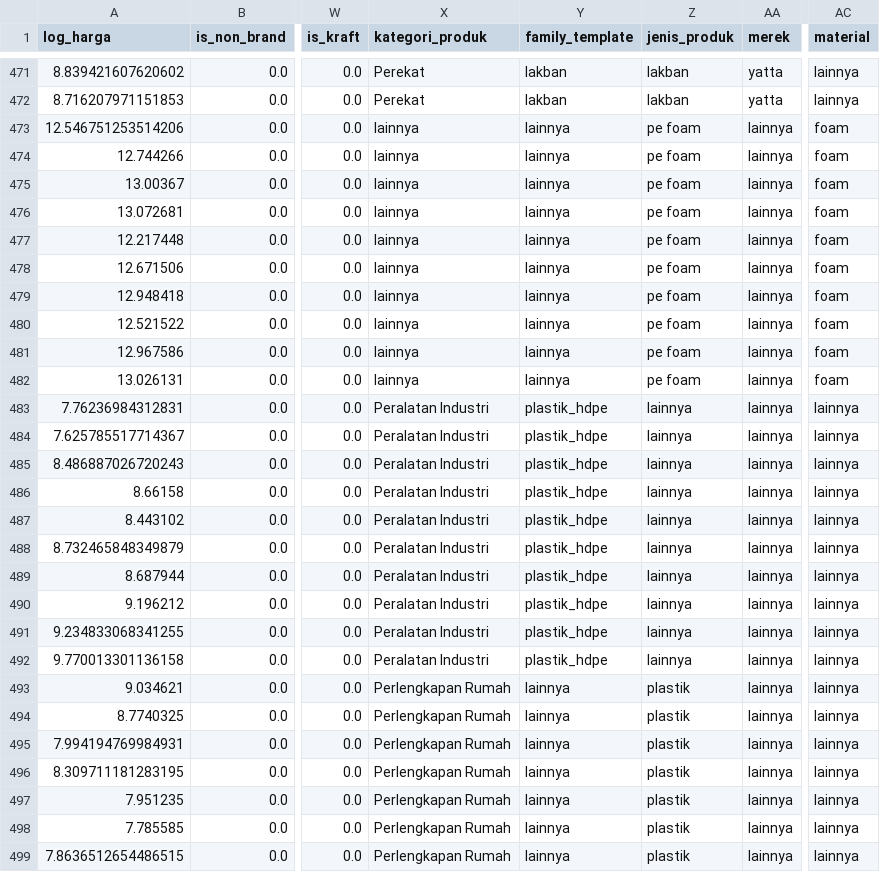
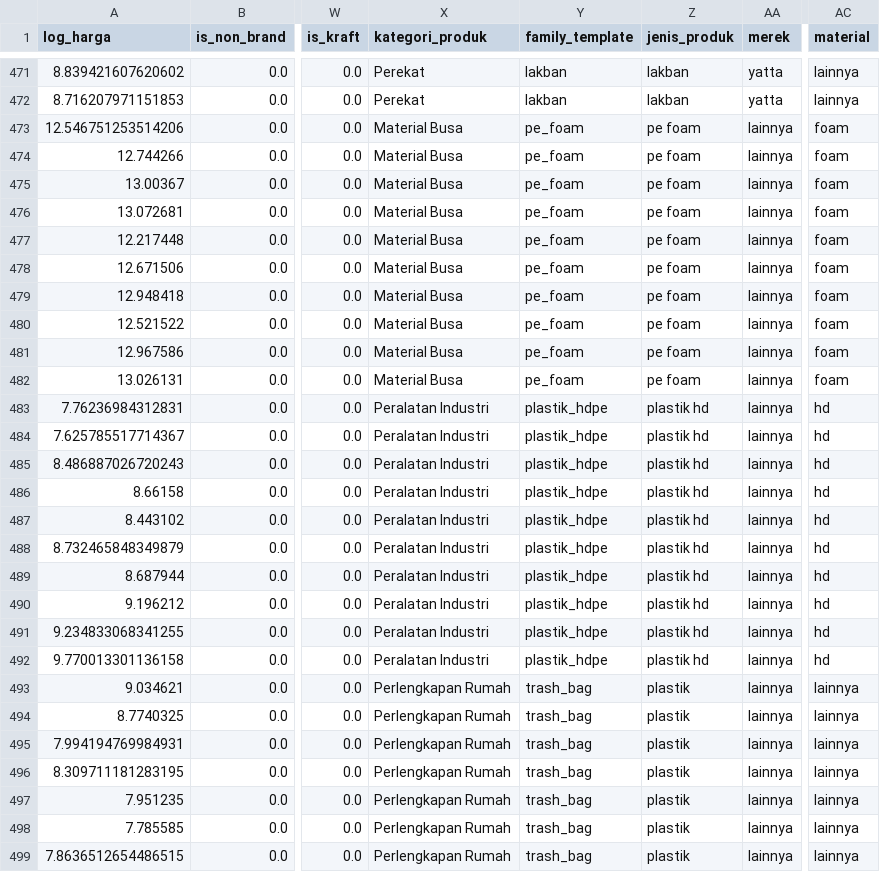
Before and after one commit to Molepan/UdinKakap, a CSV file: ann_improved/clean_train_best_config.csv, drawn as a sheet; only a part is shown, gaps mark what is left out; the diff covers the shown part only; the diff names each change by its address in the sheet, - before the commit and + after, or states it on an @@ line.

```diff
--- a/ann_improved/clean_train_best_config.csv
+++ b/ann_improved/clean_train_best_config.csv
-X473:X482 (kategori_produk): lainnya
+X473:X482 (kategori_produk): Material Busa
-Y473:Y482 (family_template): lainnya
+Y473:Y482 (family_template): pe_foam
-Z483:Z492 (jenis_produk): lainnya
+Z483:Z492 (jenis_produk): plastik hd
-AC483:AC492 (material): lainnya
+AC483:AC492 (material): hd
-Y493:Y499 (family_template): lainnya
+Y493:Y499 (family_template): trash_bag
```
Also changed, not shown: 71 edited cells elsewhere in this file, ann_improved/clean_test_best_config.csv, ann_improved/clean_val_best_config.csv, 15 other files.
